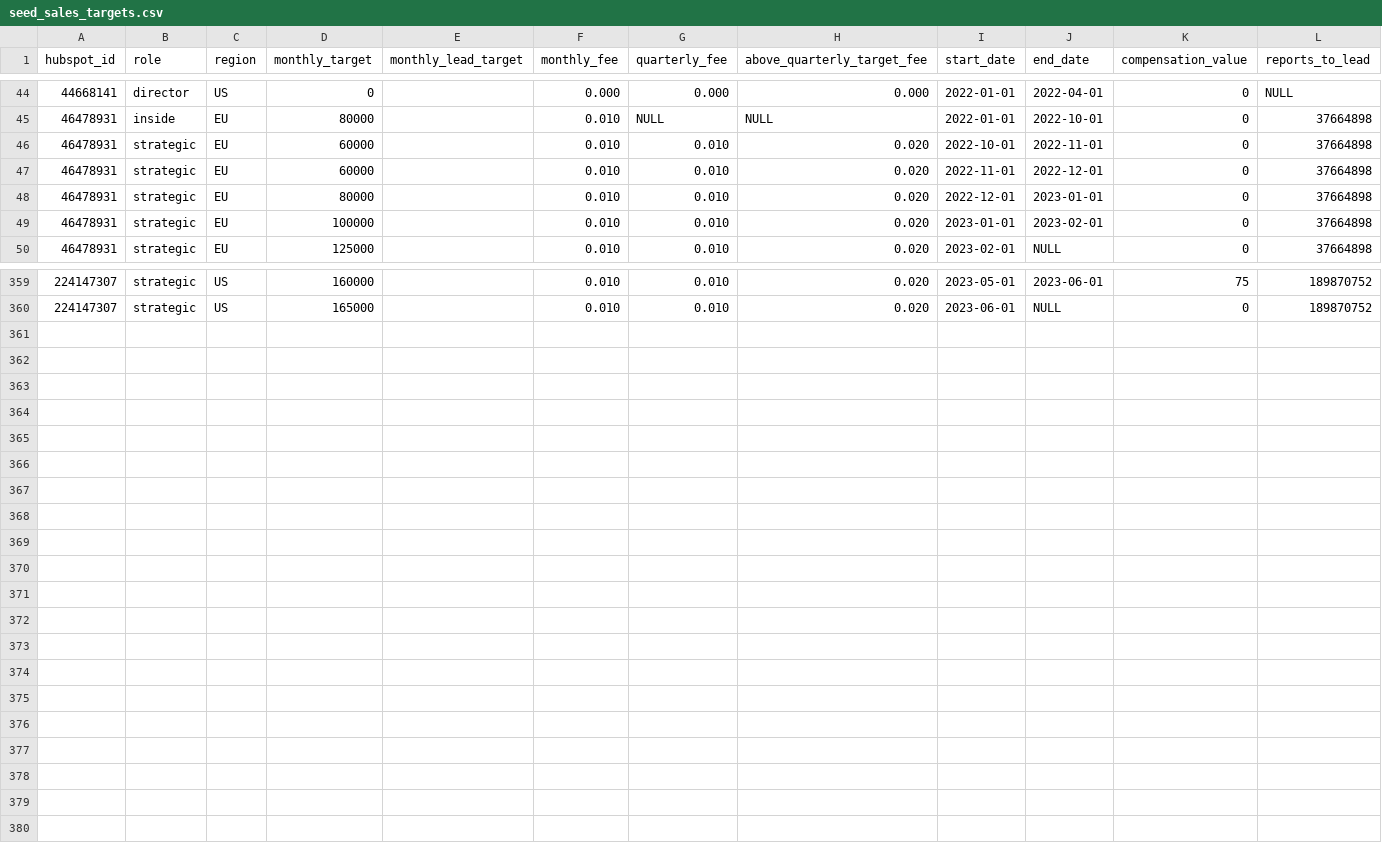
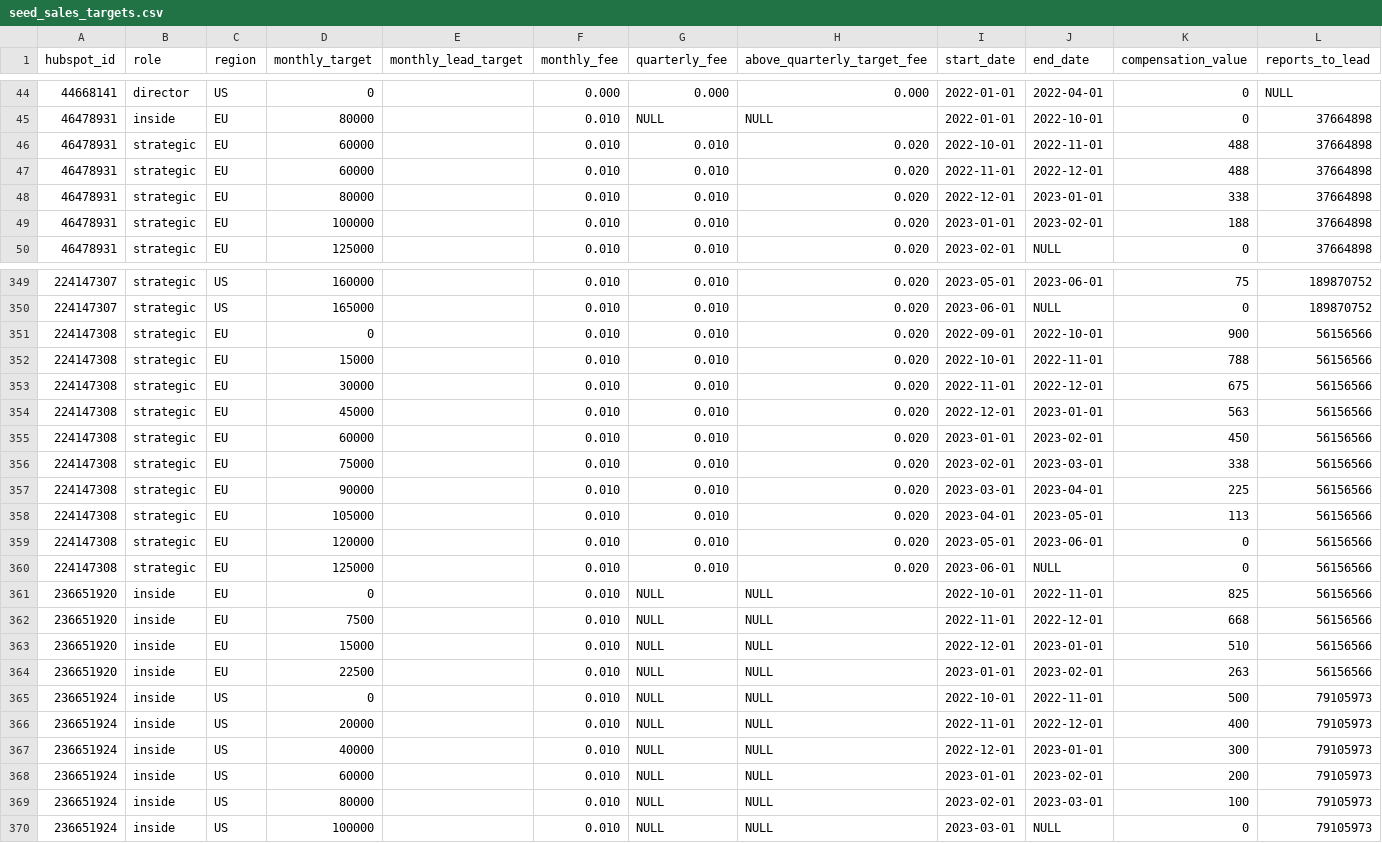
Before and after one commit to 3DHubs/dbt-core-network, a CSV file: seeds/seed_sales_targets.csv, drawn as a sheet; only a part is shown, gaps mark what is left out; the diff covers the shown part only.

Commit message:
seed file updated (#399)

```diff
--- a/seeds/seed_sales_targets.csv
+++ b/seeds/seed_sales_targets.csv
@@ -45,6 +45,6 @@ hubspot_id,role,region,monthly_target,monthly_lead_target,monthly_fee,quarterly_
 46478931,inside,EU,80000,,0.010,NULL,NULL,2022-01-01,2022-10-01,0,37664898
-46478931,strategic,EU,60000,,0.010,0.010,0.020,2022-10-01,2022-11-01,0,37664898
-46478931,strategic,EU,60000,,0.010,0.010,0.020,2022-11-01,2022-12-01,0,37664898
-46478931,strategic,EU,80000,,0.010,0.010,0.020,2022-12-01,2023-01-01,0,37664898
-46478931,strategic,EU,100000,,0.010,0.010,0.020,2023-01-01,2023-02-01,0,37664898
+46478931,strategic,EU,60000,,0.010,0.010,0.020,2022-10-01,2022-11-01,488,37664898
+46478931,strategic,EU,60000,,0.010,0.010,0.020,2022-11-01,2022-12-01,488,37664898
+46478931,strategic,EU,80000,,0.010,0.010,0.020,2022-12-01,2023-01-01,338,37664898
+46478931,strategic,EU,100000,,0.010,0.010,0.020,2023-01-01,2023-02-01,188,37664898
 46478931,strategic,EU,125000,,0.010,0.010,0.020,2023-02-01,NULL,0,37664898
@@ -360 +350,21 @@ hubspot_id,role,region,monthly_target,monthly_lead_target,monthly_fee,quarterly_
 224147307,strategic,US,165000,,0.010,0.010,0.020,2023-06-01,NULL,0,189870752
+224147308,strategic,EU,0,,0.010,0.010,0.020,2022-09-01,2022-10-01,900,56156566
+224147308,strategic,EU,15000,,0.010,0.010,0.020,2022-10-01,2022-11-01,788,56156566
+224147308,strategic,EU,30000,,0.010,0.010,0.020,2022-11-01,2022-12-01,675,56156566
+224147308,strategic,EU,45000,,0.010,0.010,0.020,2022-12-01,2023-01-01,563,56156566
+224147308,strategic,EU,60000,,0.010,0.010,0.020,2023-01-01,2023-02-01,450,56156566
+224147308,strategic,EU,75000,,0.010,0.010,0.020,2023-02-01,2023-03-01,338,56156566
+224147308,strategic,EU,90000,,0.010,0.010,0.020,2023-03-01,2023-04-01,225,56156566
+224147308,strategic,EU,105000,,0.010,0.010,0.020,2023-04-01,2023-05-01,113,56156566
+224147308,strategic,EU,120000,,0.010,0.010,0.020,2023-05-01,2023-06-01,0,56156566
+224147308,strategic,EU,125000,,0.010,0.010,0.020,2023-06-01,NULL,0,56156566
+236651920,inside,EU,0,,0.010,NULL,NULL,2022-10-01,2022-11-01,825,56156566
+236651920,inside,EU,7500,,0.010,NULL,NULL,2022-11-01,2022-12-01,668,56156566
+236651920,inside,EU,15000,,0.010,NULL,NULL,2022-12-01,2023-01-01,510,56156566
+236651920,inside,EU,22500,,0.010,NULL,NULL,2023-01-01,2023-02-01,263,56156566
+236651924,inside,US,0,,0.010,NULL,NULL,2022-10-01,2022-11-01,500,79105973
+236651924,inside,US,20000,,0.010,NULL,NULL,2022-11-01,2022-12-01,400,79105973
+236651924,inside,US,40000,,0.010,NULL,NULL,2022-12-01,2023-01-01,300,79105973
+236651924,inside,US,60000,,0.010,NULL,NULL,2023-01-01,2023-02-01,200,79105973
+236651924,inside,US,80000,,0.010,NULL,NULL,2023-02-01,2023-03-01,100,79105973
+236651924,inside,US,100000,,0.010,NULL,NULL,2023-03-01,NULL,0,79105973
```
Also changed, not shown: 9 edited cells elsewhere in this file.
